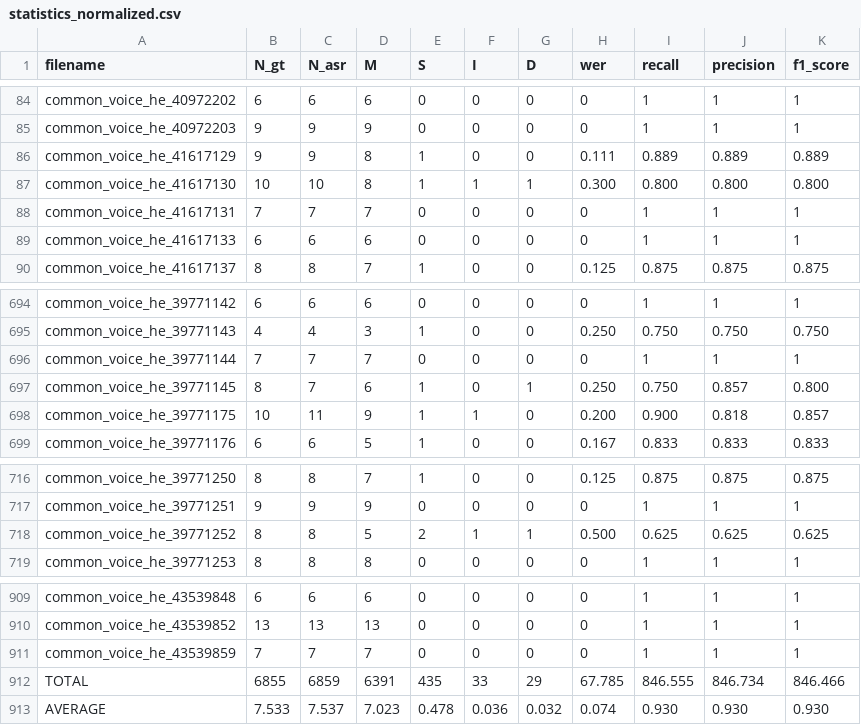
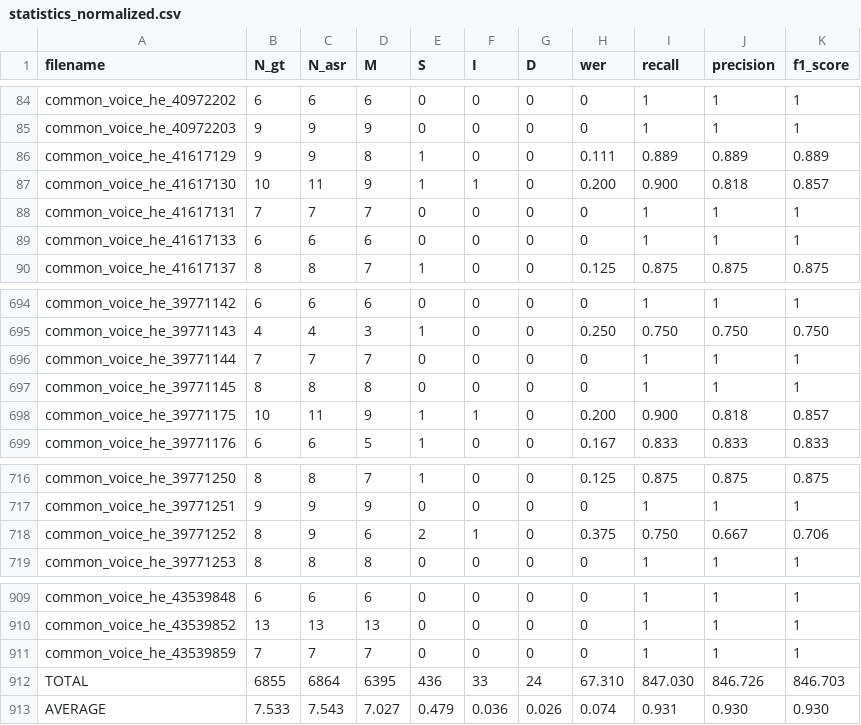
Before and after one commit to stavco9/speechingrec-final-project, a CSV file: src/statistics_normalized.csv, drawn as a sheet; only a part is shown, gaps mark what is left out; the diff covers the shown part only.

```diff
--- a/src/statistics_normalized.csv
+++ b/src/statistics_normalized.csv
@@ -86,3 +86,3 @@ common_voice_he_40972203,9,9,9,0,0,0,0,1,1,1
 common_voice_he_41617129,9,9,8,1,0,0,0.111,0.889,0.889,0.889
-common_voice_he_41617130,10,10,8,1,1,1,0.300,0.800,0.800,0.800
+common_voice_he_41617130,10,11,9,1,1,0,0.200,0.900,0.818,0.857
 common_voice_he_41617131,7,7,7,0,0,0,0,1,1,1
@@ -696,3 +696,3 @@ common_voice_he_39771143,4,4,3,1,0,0,0.250,0.750,0.750,0.750
 common_voice_he_39771144,7,7,7,0,0,0,0,1,1,1
-common_voice_he_39771145,8,7,6,1,0,1,0.250,0.750,0.857,0.800
+common_voice_he_39771145,8,8,8,0,0,0,0,1,1,1
 common_voice_he_39771175,10,11,9,1,1,0,0.200,0.900,0.818,0.857
@@ -717,3 +717,3 @@ common_voice_he_39771250,8,8,7,1,0,0,0.125,0.875,0.875,0.875
 common_voice_he_39771251,9,9,9,0,0,0,0,1,1,1
-common_voice_he_39771252,8,8,5,2,1,1,0.500,0.625,0.625,0.625
+common_voice_he_39771252,8,9,6,2,1,0,0.375,0.750,0.667,0.706
 common_voice_he_39771253,8,8,8,0,0,0,0,1,1,1
@@ -911,3 +911,3 @@ common_voice_he_43539852,13,13,13,0,0,0,0,1,1,1
 common_voice_he_43539859,7,7,7,0,0,0,0,1,1,1
-TOTAL,6855,6859,6391,435,33,29,67.785,846.555,846.734,846.466
-AVERAGE,7.533,7.537,7.023,0.478,0.036,0.032,0.074,0.930,0.930,0.930
+TOTAL,6855,6864,6395,436,33,24,67.310,847.030,846.726,846.703
+AVERAGE,7.533,7.543,7.027,0.479,0.036,0.026,0.074,0.931,0.930,0.930
```
Also changed, not shown: 10 edited cells elsewhere in this file, 1 other file.
